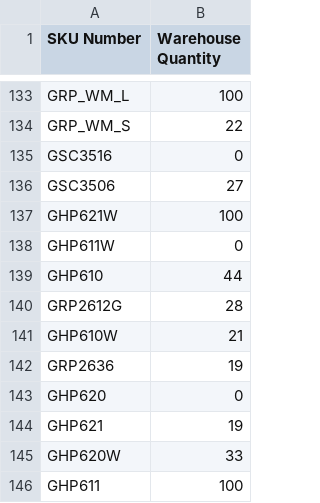
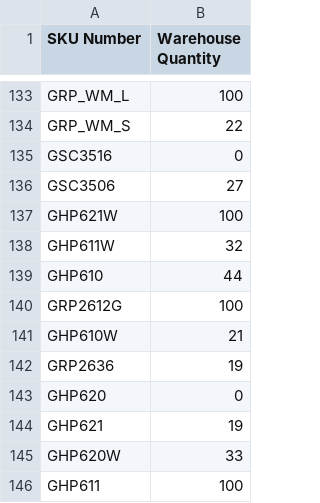
Before and after one commit to yogeshsurapaneni/multilink-uipath, a CSV file: uipathAutomation/Reports/07152023/Grandstream_vw_update.csv (was uipathAutomation/Reports/07142023/Grandstream_vw_update.csv), drawn as a sheet; only a part is shown, gaps mark what is left out; the diff covers the shown part only.

```diff
--- a/uipathAutomation/Reports/07142023/Grandstream_vw_update.csv
+++ b/uipathAutomation/Reports/07152023/Grandstream_vw_update.csv
@@ -137,5 +137,5 @@ GSC3506,27
 GHP621W,100
-GHP611W,0
+GHP611W,32
 GHP610,44
-GRP2612G,28
+GRP2612G,100
 GHP610W,21
```
Also changed, not shown: 10 edited cells elsewhere in this file, uipathAutomation/Reports/07152023/EnGenius_vw_update.csv, 27 other files.
